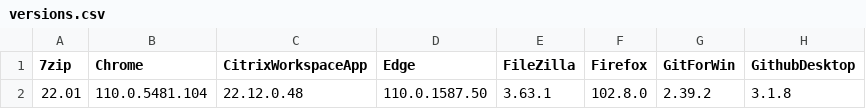
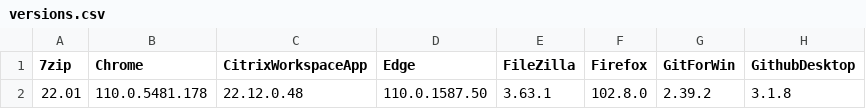
Before and after one commit to Grips001/beholder, a CSV file: versions.csv, drawn as a sheet; only a part is shown; the diff names each change by its address in the sheet, - before the commit and + after, or states it on an @@ line.

```diff
--- a/versions.csv
+++ b/versions.csv
-B2 (Chrome): 110.0.5481.104
+B2 (Chrome): 110.0.5481.178
```
Also changed, not shown: 4 other files.
